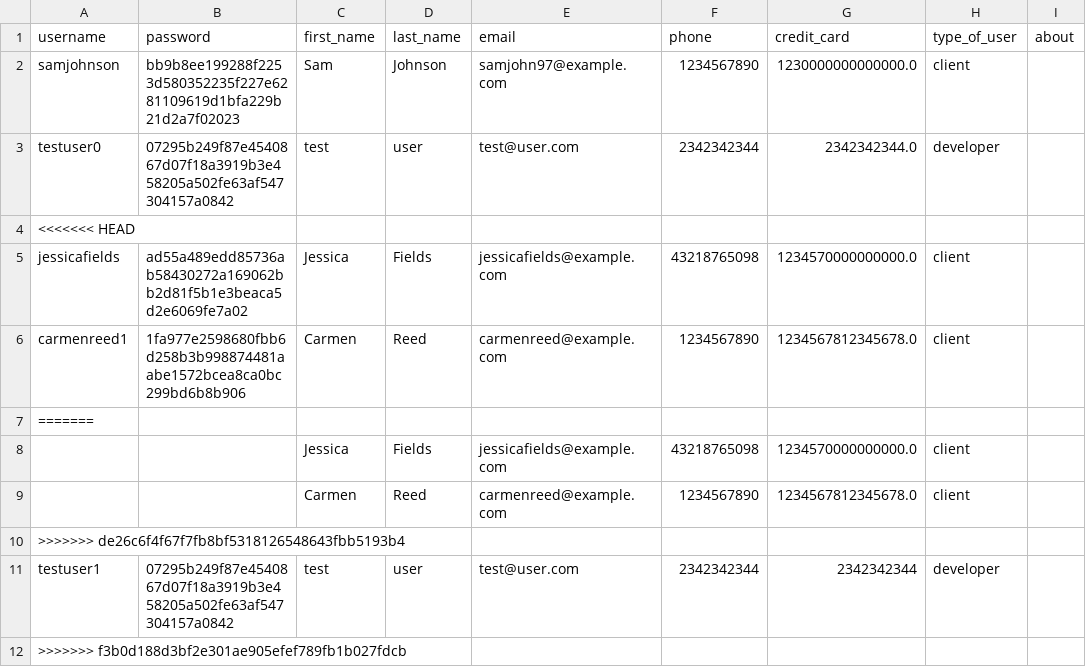
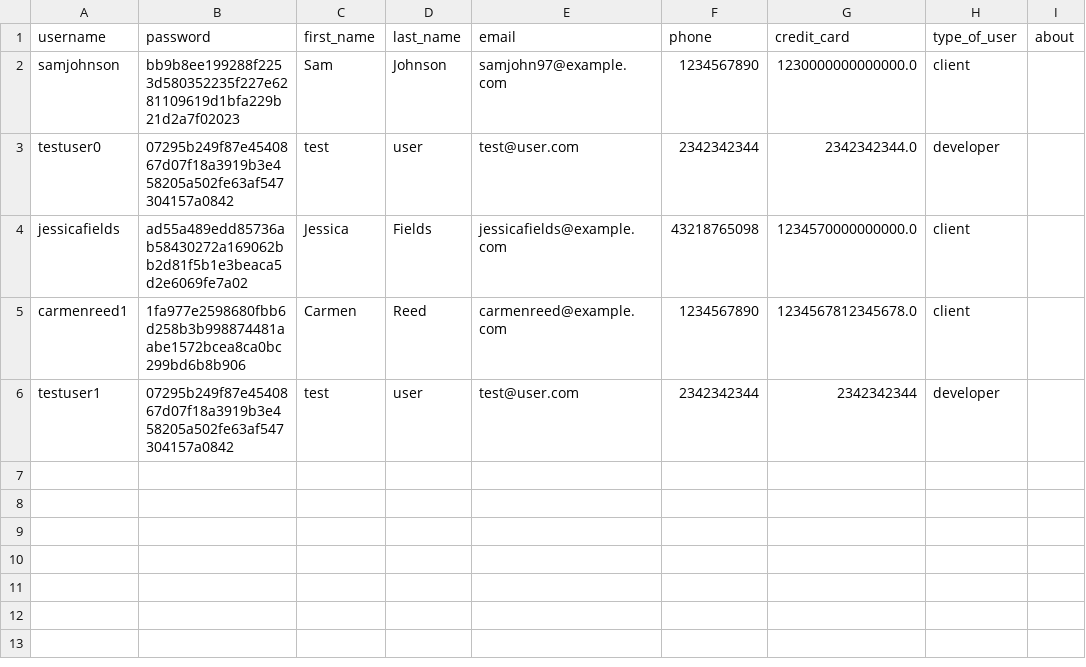
Before and after one commit to ahalyasanjiv/turkSystem, a CSV file: database/User.csv, drawn as a sheet.

Commit message:
trying to fix merge conflict

```diff
--- a/database/User.csv
+++ b/database/User.csv
@@ -3,10 +3,4 @@ samjohnson,bb9b8ee199288f2253d580352235f227e6281109619d1bfa229b21d2a7f02023,Sam,
 testuser0,07295b249f87e4540867d07f18a3919b3e458205a502fe63af547304157a0842,test,user,test@user.com,2342342344,2342342344.0,developer,
-<<<<<<< HEAD
 jessicafields,ad55a489edd85736ab58430272a169062bb2d81f5b1e3beaca5d2e6069fe7a02,Jessica,Fields,jessicafields@example.com,43218765098,1234570000000000.0,client,
 carmenreed1,1fa977e2598680fbb6d258b3b998874481aabe1572bcea8ca0bc299bd6b8b906,Carmen,Reed,carmenreed@example.com,1234567890,1234567812345678.0,client,
-=======
- , ,Jessica,Fields,jessicafields@example.com,43218765098,1234570000000000.0,client,
- , ,Carmen,Reed,carmenreed@example.com,1234567890,1234567812345678.0,client,
->>>>>>> de26c6f4f67f7fb8bf5318126548643fbb5193b4
 testuser1,07295b249f87e4540867d07f18a3919b3e458205a502fe63af547304157a0842,test,user,test@user.com,2342342344,2342342344,developer,
->>>>>>> f3b0d188d3bf2e301ae905efef789fb1b027fdcb
```
